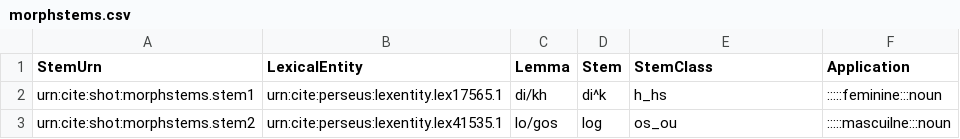
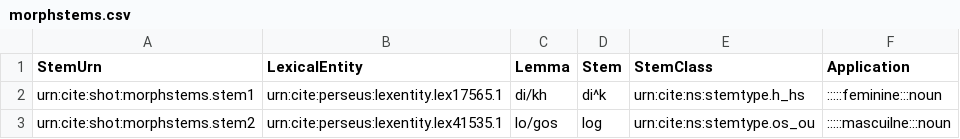
Before and after one commit to neelsmith/greeklang, a CSV file: data/morphstems.csv, drawn as a sheet.

```diff
--- a/data/morphstems.csv
+++ b/data/morphstems.csv
@@ -1,3 +1,3 @@
 StemUrn,LexicalEntity,Lemma,Stem,StemClass,Application
-"urn:cite:shot:morphstems.stem1","urn:cite:perseus:lexentity.lex17565.1","di/kh","di^k",h_hs,":::::feminine:::noun"
-"urn:cite:shot:morphstems.stem2","urn:cite:perseus:lexentity.lex41535.1","lo/gos","log",os_ou,":::::mascuilne:::noun"
+"urn:cite:shot:morphstems.stem1","urn:cite:perseus:lexentity.lex17565.1","di/kh","di^k",urn:cite:ns:stemtype.h_hs,":::::feminine:::noun"
+"urn:cite:shot:morphstems.stem2","urn:cite:perseus:lexentity.lex41535.1","lo/gos","log",urn:cite:ns:stemtype.os_ou,":::::mascuilne:::noun"
```
Also changed, not shown: data/endings.csv, 2 other files.
